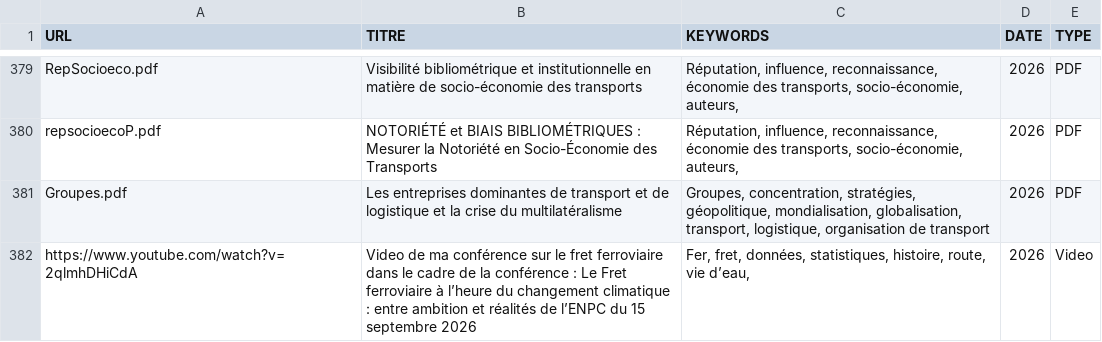
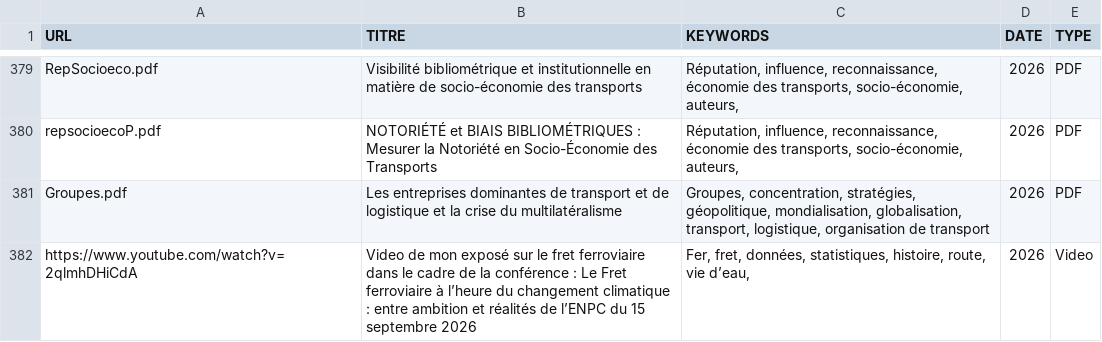
Before and after one commit to patintosh/transport, a CSV file: INVENTAIRE_CLEAN.csv, drawn as a sheet; only a part is shown, gaps mark what is left out.

```diff
--- a/INVENTAIRE_CLEAN.csv
+++ b/INVENTAIRE_CLEAN.csv
@@ -401,2 +401,2 @@ repsocioecoP.pdf;NOTORIÉTÉ et BIAIS BIBLIOMÉTRIQUES : Mesurer la Notoriété
 Groupes.pdf;Les entreprises dominantes de transport et de logistique et la crise du multilatéralisme ;Groupes, concentration, stratégies, géopolitique, mondialisation, globalisation, transport, logistique, organisation de transport;2026;PDF
-https://www.youtube.com/watch?v=2qlmhDHiCdA;Video de ma conférence sur le fret ferroviaire dans le cadre de la conférence : Le Fret ferroviaire à l’heure du changement climatique : entre ambition et réalités de l’ENPC du 15 septembre 2026;Fer, fret, données, statistiques, histoire, route, vie d’eau, ;2026;Video
+https://www.youtube.com/watch?v=2qlmhDHiCdA;Video de mon exposé  sur le fret ferroviaire dans le cadre de la conférence : Le Fret ferroviaire à l’heure du changement climatique : entre ambition et réalités de l’ENPC du 15 septembre 2026;Fer, fret, données, statistiques, histoire, route, vie d’eau, ;2026;Video
```
Also changed, not shown: 3 other files.
